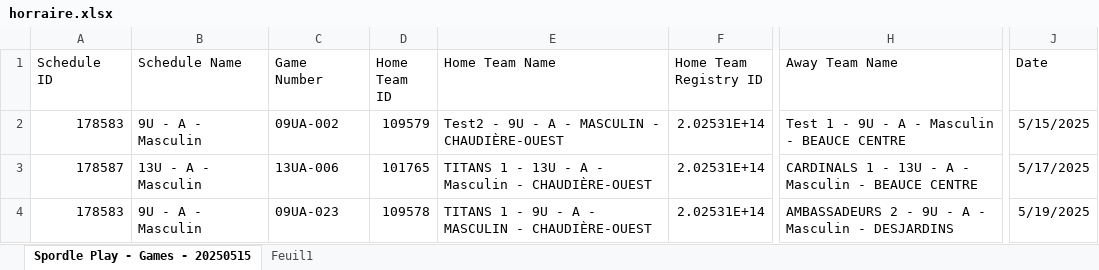
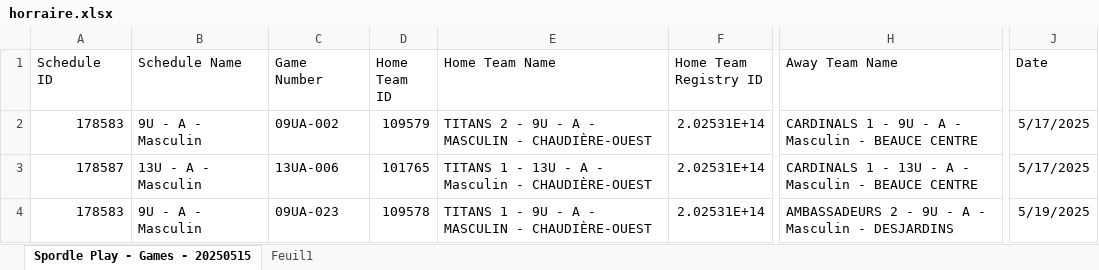
Before and after one commit to gunadeau/ABCO_Automate, an Excel workbook: horraire.xlsx, sheet Spordle Play - Games - 20250515, drawn as a sheet; only a part is shown, gaps mark what is left out; values as stored, in another font and other column widths than the file's, no borders; table styles not drawn; the diff names each change by its address in the sheet, - before the commit and + after, or states it on an @@ line.

Commit message:
Add files via upload

```diff
--- a/horraire.xlsx (sheet Spordle Play - Games - 20250515)
+++ b/horraire.xlsx (sheet Spordle Play - Games - 20250515)
-E2 (Home Team Name): Test2 - 9U - A - MASCULIN - CHAUDIÈRE-OUEST
+E2 (Home Team Name): TITANS 2 - 9U - A - MASCULIN - CHAUDIÈRE-OUEST
-H2 (Away Team Name): Test 1 - 9U - A - Masculin - BEAUCE CENTRE
+H2 (Away Team Name): CARDINALS 1 - 9U - A - Masculin - BEAUCE CENTRE
-J2 (Date): 5/15/2025
+J2 (Date): 5/17/2025
```
